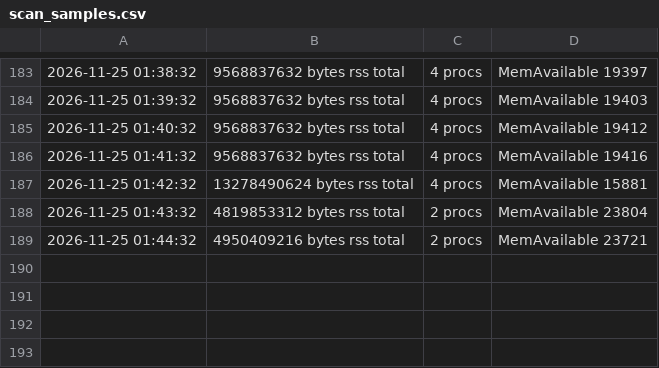
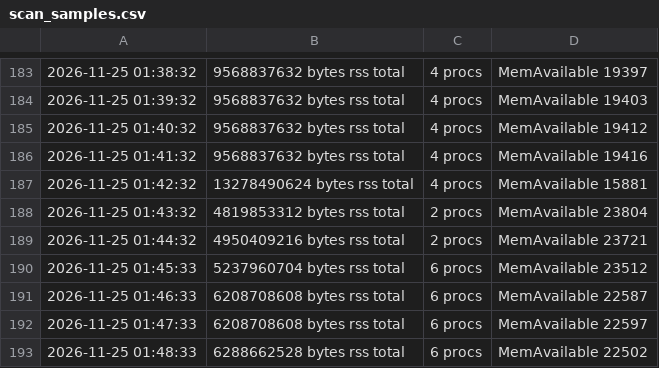
Before and after one commit to nmoinvaz/choptuik-large-d-raw, a CSV file: I1025-dh170/kc111_d21125/scan/scan_samples.csv, drawn as a sheet; only a part is shown, gaps mark what is left out; the diff names each change by its address in the sheet, - before the commit and + after, or states it on an @@ line.

```diff
--- a/I1025-dh170/kc111_d21125/scan/scan_samples.csv
+++ b/I1025-dh170/kc111_d21125/scan/scan_samples.csv
+row 190: 2026-11-25 01:45:33 | 5237960704 bytes rss total | 6 procs | MemAvailable 23512
+row 191: 2026-11-25 01:46:33 | 6208708608 bytes rss total | 6 procs | MemAvailable 22587
+row 192: 2026-11-25 01:47:33 | 6208708608 bytes rss total | 6 procs | MemAvailable 22597
+row 193: 2026-11-25 01:48:33 | 6288662528 bytes rss total | 6 procs | MemAvailable 22502
```
Also changed, not shown: 12 other files.
